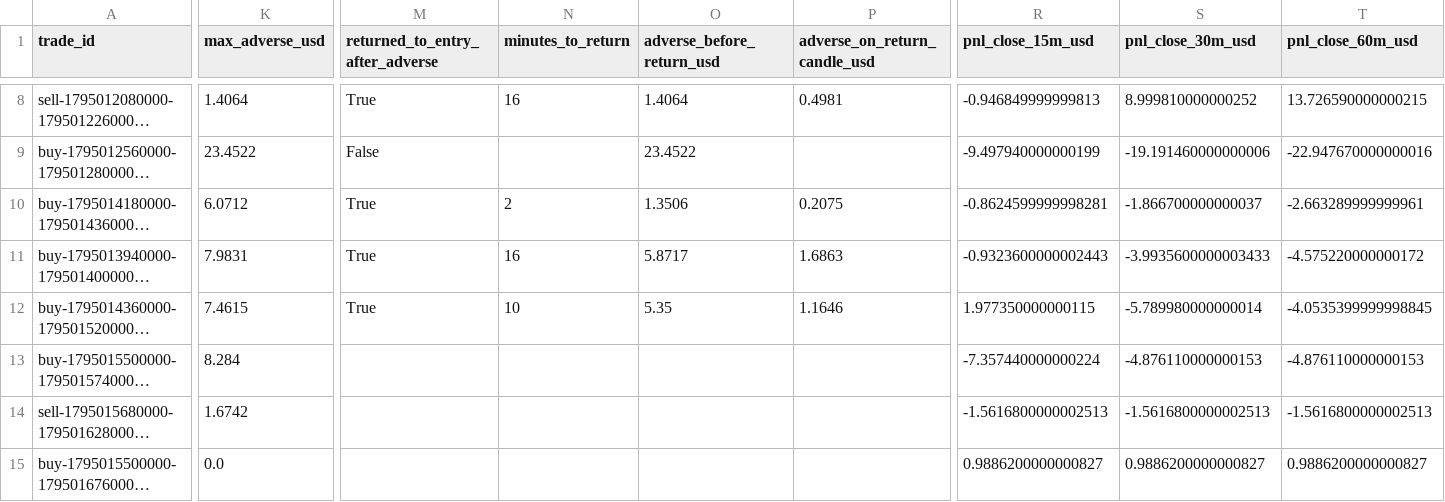
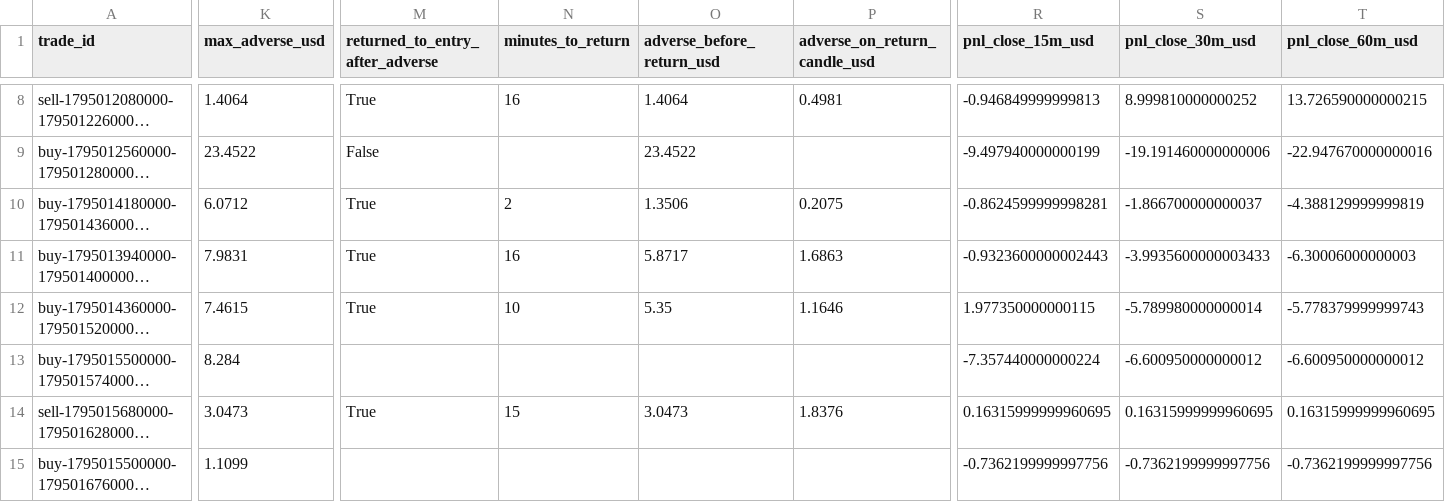
Before and after one commit to salehrbo1-cell/Alert-bot, a CSV file: research/sonic_paper/trades.csv, drawn as a sheet; only a part is shown, gaps mark what is left out; long unchanged cells end in …; the diff covers the shown part only; the diff names each change by its address in the sheet, - before the commit and + after, or states it on an @@ line.

```diff
--- a/research/sonic_paper/trades.csv
+++ b/research/sonic_paper/trades.csv
-T10 (pnl_close_60m_usd): -2.663289999999961
+T10 (pnl_close_60m_usd): -4.388129999999819
-T11 (pnl_close_60m_usd): -4.575220000000172
+T11 (pnl_close_60m_usd): -6.30006000000003
-T12 (pnl_close_60m_usd): -4.0535399999998845
+T12 (pnl_close_60m_usd): -5.778379999999743
-S13 (pnl_close_30m_usd): -4.876110000000153
+S13 (pnl_close_30m_usd): -6.600950000000012
-T13 (pnl_close_60m_usd): -4.876110000000153
+T13 (pnl_close_60m_usd): -6.600950000000012
-K14 (max_adverse_usd): 1.6742
+K14 (max_adverse_usd): 3.0473
-M14 (returned_to_entry_after_adverse): (empty)
+M14 (returned_to_entry_after_adverse): True
-N14 (minutes_to_return): (empty)
+N14 (minutes_to_return): 15
-O14 (adverse_before_return_usd): (empty)
+O14 (adverse_before_return_usd): 3.0473
-P14 (adverse_on_return_candle_usd): (empty)
+P14 (adverse_on_return_candle_usd): 1.8376
-R14 (pnl_close_15m_usd): -1.5616800000002513
+R14 (pnl_close_15m_usd): 0.16315999999960695
-S14 (pnl_close_30m_usd): -1.5616800000002513
+S14 (pnl_close_30m_usd): 0.16315999999960695
-T14 (pnl_close_60m_usd): -1.5616800000002513
+T14 (pnl_close_60m_usd): 0.16315999999960695
-K15 (max_adverse_usd): 0.0
+K15 (max_adverse_usd): 1.1099
-R15 (pnl_close_15m_usd): 0.9886200000000827
+R15 (pnl_close_15m_usd): -0.7362199999997756
-S15 (pnl_close_30m_usd): 0.9886200000000827
+S15 (pnl_close_30m_usd): -0.7362199999997756
-T15 (pnl_close_60m_usd): 0.9886200000000827
+T15 (pnl_close_60m_usd): -0.7362199999997756
```
Also changed, not shown: 3 edited cells elsewhere in this file, research/sonic_paper/minute_path.csv, 1 other file.
